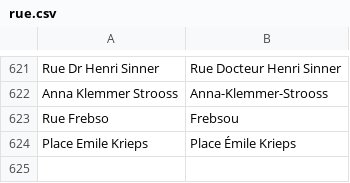
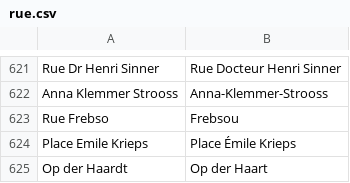
Before and after one commit to osmlu/csventrifuge, a CSV file: rules/luxembourg_addresses/rue.csv, drawn as a sheet; only a part is shown, gaps mark what is left out; the diff names each change by its address in the sheet, - before the commit and + after, or states it on an @@ line.

Commit message:
Speling

```diff
--- a/rules/luxembourg_addresses/rue.csv
+++ b/rules/luxembourg_addresses/rue.csv
+row 625: Op der Haardt | Op der Haart
```
